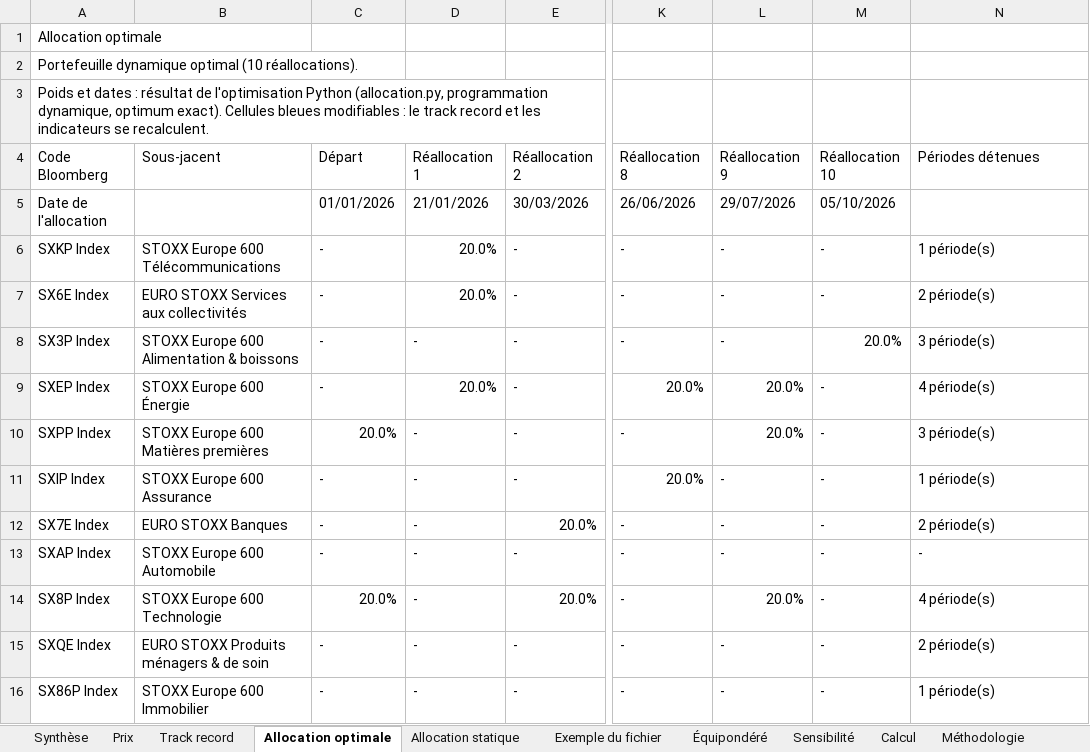
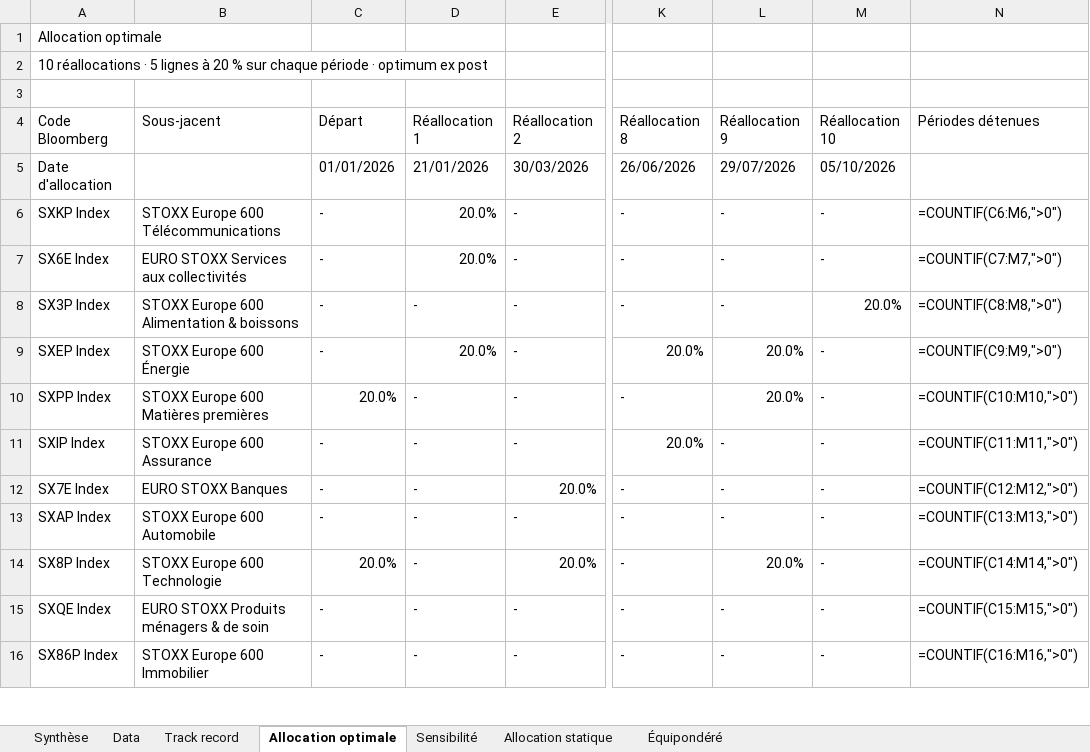
Before and after one commit to BasileHerbreteau/Analyse-et-construction-de-portefeuille---Stage-ESR, an Excel workbook: resultats/track_record_allocation_dynamique.xlsx, sheet Allocation optimale, drawn as a sheet; only a part is shown, gaps mark what is left out; values as stored, in another font and other column widths than the file's, no cell formats; formulas without a stored value are shown as written; charts and pictures and conditional formats not drawn; the diff covers the shown part only; the diff names each change by its address in the sheet, - before the commit and + after, or states it on an @@ line.

```diff
--- a/resultats/track_record_allocation_dynamique.xlsx (sheet Allocation optimale)
+++ b/resultats/track_record_allocation_dynamique.xlsx (sheet Allocation optimale)
-sheet tab: Prix
+sheet tab: Data
-sheet tab: Exemple du fichier
@@ sheet tab hidden: Calcul @@
-sheet tab: Méthodologie
@@ sheet tab order changed: Synthèse | Data | Track record | Allocation optimale | Sensibilité | Allocation statique | Équipondéré @@
-A2 (Code Bloomberg): Portefeuille dynamique optimal (10 réallocations).
+A2 (Code Bloomberg): 10 réallocations · 5 lignes à 20 % sur chaque période · optimum ex post
-A3 (Code Bloomberg): Poids et dates : résultat de l'optimisation Python (allocation.py, programmation dynamique, optimum exact). Cellules bleues modifiables : le track record et les indicateurs se recalculent.
+A3 (Code Bloomberg): (empty)
-A5 (Code Bloomberg): Date de l'allocation
+A5 (Code Bloomberg): Date d'allocation
-N6 (Périodes détenues): 1 période(s)
+N6 (Périodes détenues): =COUNTIF(C6:M6,">0")
-N7 (Périodes détenues): 2 période(s)
+N7 (Périodes détenues): =COUNTIF(C7:M7,">0")
-N8 (Périodes détenues): 3 période(s)
+N8 (Périodes détenues): =COUNTIF(C8:M8,">0")
-N9 (Périodes détenues): 4 période(s)
+N9 (Périodes détenues): =COUNTIF(C9:M9,">0")
-N10 (Périodes détenues): 3 période(s)
+N10 (Périodes détenues): =COUNTIF(C10:M10,">0")
-N11 (Périodes détenues): 1 période(s)
+N11 (Périodes détenues): =COUNTIF(C11:M11,">0")
-N12 (Périodes détenues): 2 période(s)
+N12 (Périodes détenues): =COUNTIF(C12:M12,">0")
-N13 (Périodes détenues): -
+N13 (Périodes détenues): =COUNTIF(C13:M13,">0")
-N14 (Périodes détenues): 4 période(s)
+N14 (Périodes détenues): =COUNTIF(C14:M14,">0")
-N15 (Périodes détenues): 2 période(s)
+N15 (Périodes détenues): =COUNTIF(C15:M15,">0")
-N16 (Périodes détenues): 1 période(s)
+N16 (Périodes détenues): =COUNTIF(C16:M16,">0")
```
Also changed, not shown: 67 added rows, 67 removed rows, 19 edited cells and merged cells elsewhere in this sheet, sheet Track record, sheet Équipondéré, sheet Allocation statique, sheet Sensibilité, sheet Synthèse, sheet Data, cell formats, charts or pictures, 5 other files.
